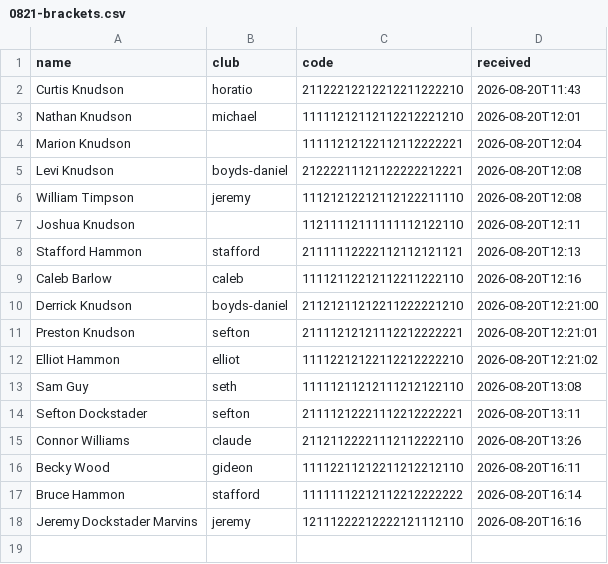
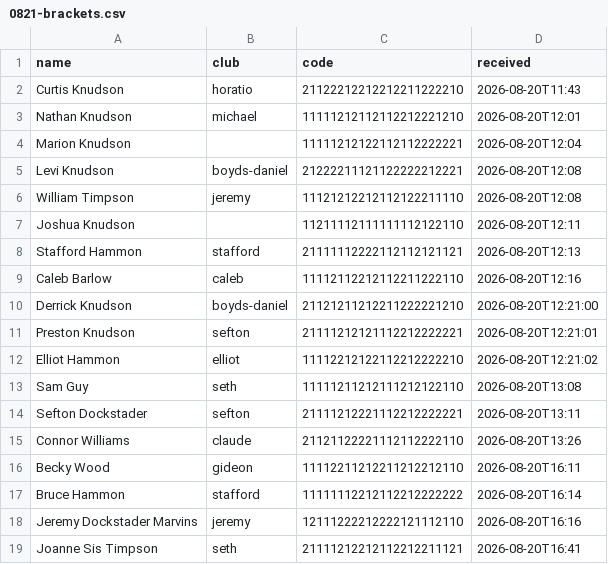
Before and after one commit to curtisknudson/claude-cp-softball-analysis, a CSV file: 0821-brackets.csv, drawn as a sheet.

Commit message:
JOanne bracket

```diff
--- a/0821-brackets.csv
+++ b/0821-brackets.csv
@@ -18 +18,2 @@ Bruce Hammon,stafford,11111112212112212222222,2026-08-20T16:14
 Jeremy Dockstader Marvins,jeremy,12111222212222121112110,2026-08-20T16:16
+Joanne Sis Timpson,seth,21111212212112212211121,2026-08-20T16:41
```
Also changed, not shown: 1 other file.
